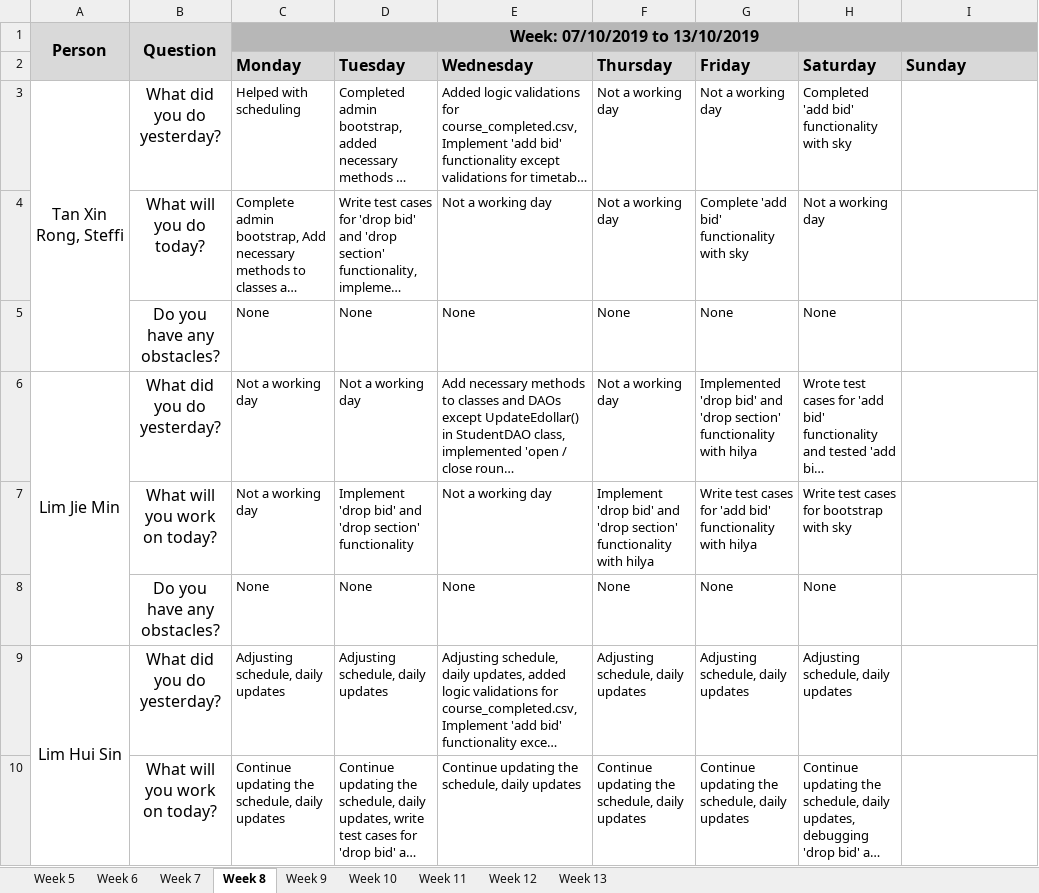
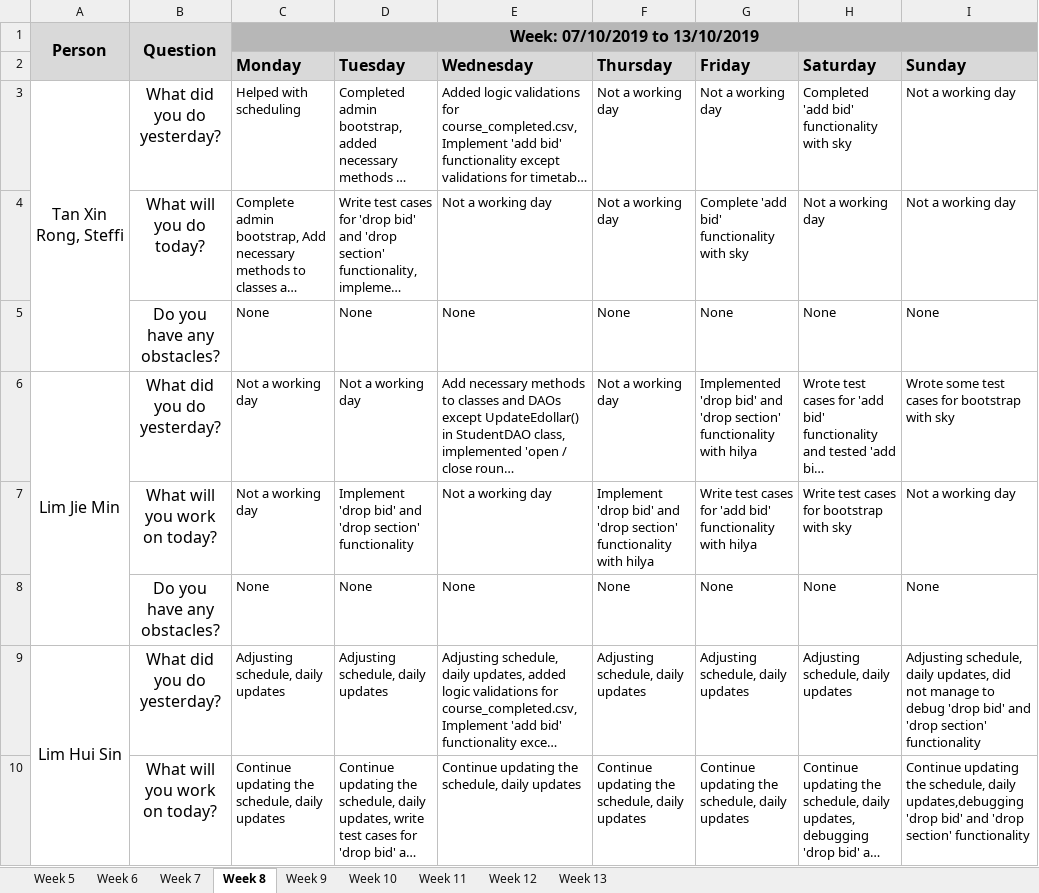
Before and after one commit to j1em1n/BIOS-Bidding-System, an Excel workbook: metrics/Du.xlsx, sheet Week 8, drawn as a sheet; only a part is shown; long unchanged cells end in …; values as stored, in another font and other column widths than the file's, no borders; the diff covers the shown part only; the diff names each change by its address in the sheet, - before the commit and + after, or states it on an @@ line.

Commit message:
daily update 13102019
Could not push on time as my microsoft office encountered some issues and I had community service from 10am-12pm.

```diff
--- a/metrics/Du.xlsx (sheet Week 8)
+++ b/metrics/Du.xlsx (sheet Week 8)
-I3:I4 (Sunday): (empty)
+I3:I4 (Sunday): Not a working day
-I5 (Sunday): (empty)
+I5 (Sunday): None
-I6 (Sunday): (empty)
+I6 (Sunday): Wrote some test cases for bootstrap with sky
-I7 (Sunday): (empty)
+I7 (Sunday): Not a working day
-I8 (Sunday): (empty)
+I8 (Sunday): None
-I9 (Sunday): (empty)
+I9 (Sunday): Adjusting schedule, daily updates, did not manage to debug 'drop bid' and 'drop section' functionality
-I10 (Sunday): (empty)
+I10 (Sunday): Continue updating the schedule, daily updates,debugging 'drop bid' and 'drop section' functionality
```
Also changed, not shown: 7 edited cells elsewhere in this sheet.
